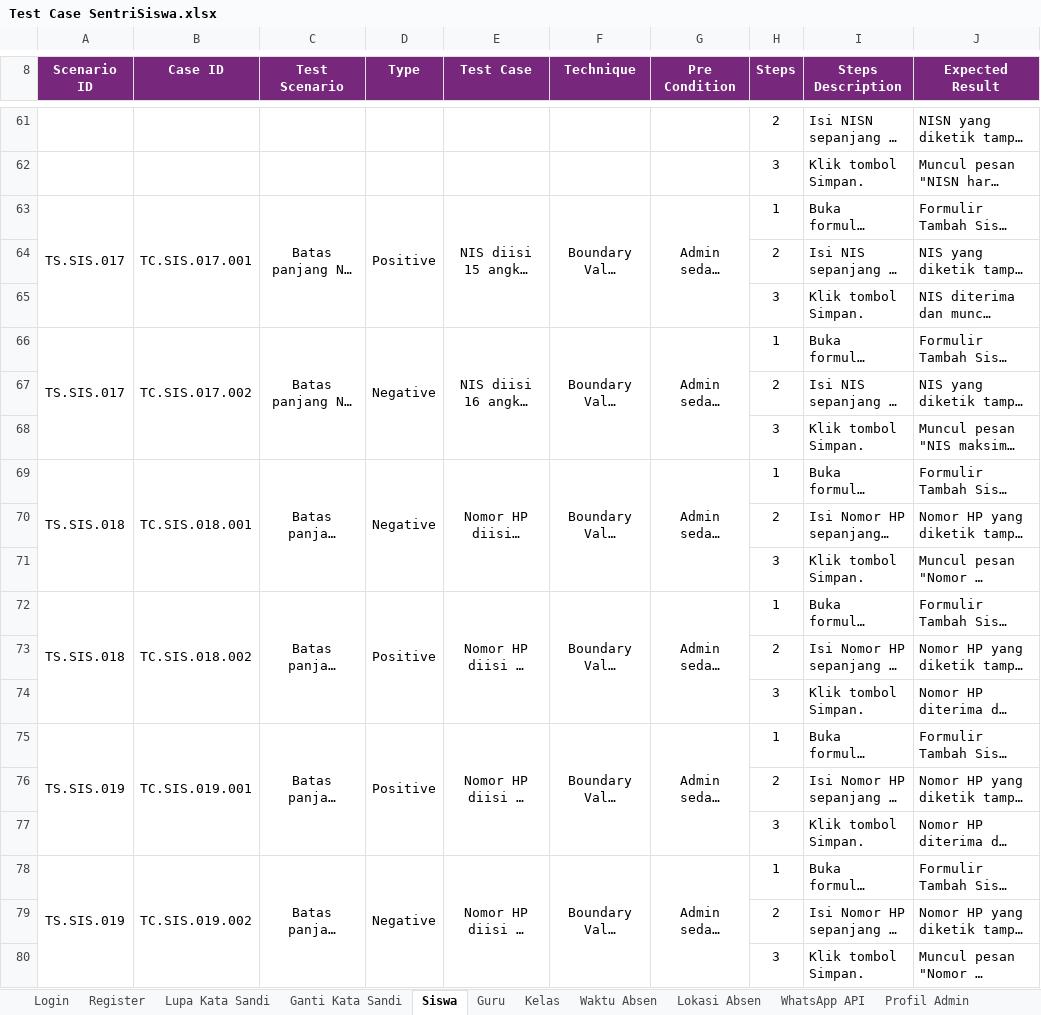
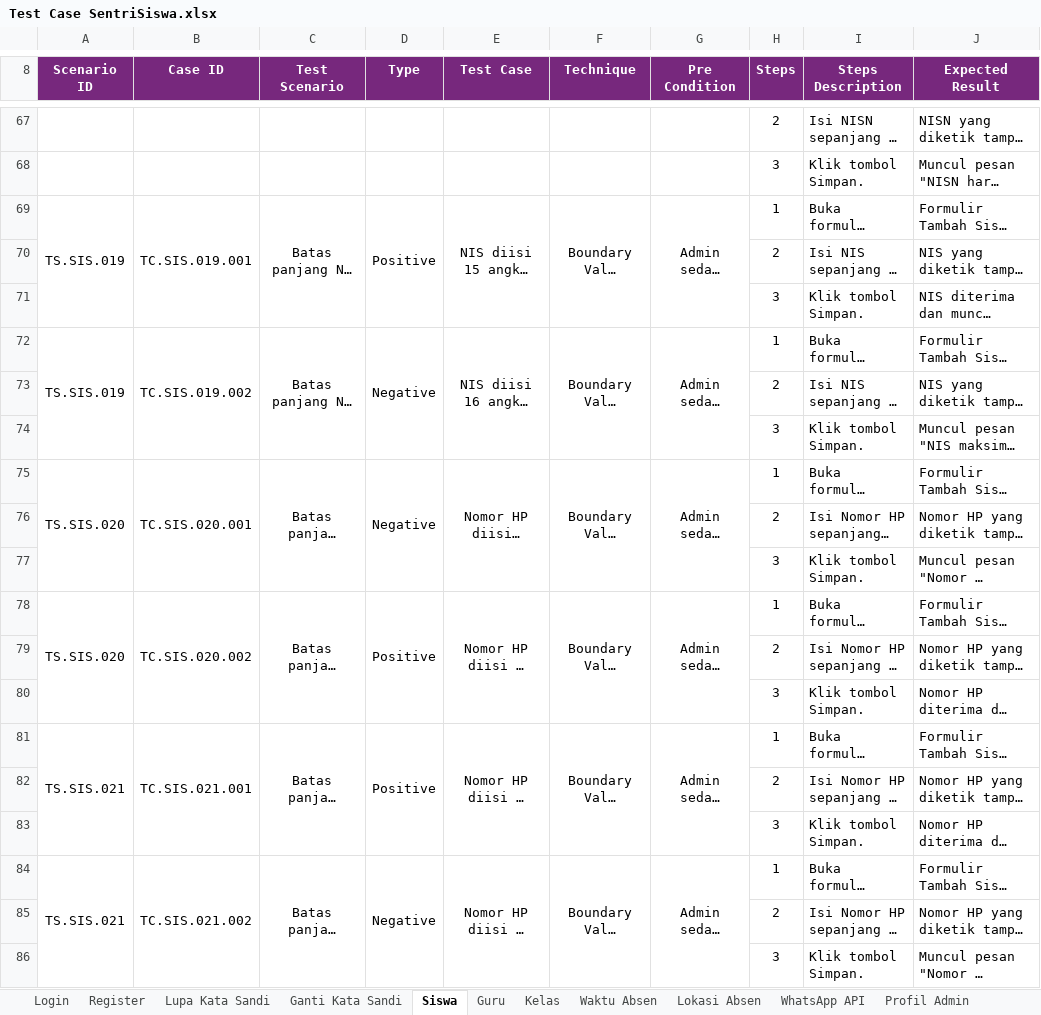
Before and after one commit to mfachriridha/sentriSiswa, an Excel workbook: docs/test_case/Test Case SentriSiswa.xlsx, sheet Siswa, drawn as a sheet; only a part is shown, gaps mark what is left out; long unchanged cells end in …; values as stored, in another font and other column widths than the file's, no borders; addresses are those after the commit; the diff covers the shown part only; the diff names each change by its address in the sheet, - before the commit and + after, or states it on an @@ line.

```diff
--- a/docs/test_case/Test Case SentriSiswa.xlsx (sheet Siswa)
+++ b/docs/test_case/Test Case SentriSiswa.xlsx (sheet Siswa)
-A69 (Scenario ID): TS.SIS.017
+A69 (Scenario ID): TS.SIS.019
-B69 (Case ID): TC.SIS.017.001
+B69 (Case ID): TC.SIS.019.001
-A72 (Scenario ID): TS.SIS.017
+A72 (Scenario ID): TS.SIS.019
-B72 (Case ID): TC.SIS.017.002
+B72 (Case ID): TC.SIS.019.002
-A75 (Scenario ID): TS.SIS.018
+A75 (Scenario ID): TS.SIS.020
-B75 (Case ID): TC.SIS.018.001
+B75 (Case ID): TC.SIS.020.001
-A78 (Scenario ID): TS.SIS.018
+A78 (Scenario ID): TS.SIS.020
-B78 (Case ID): TC.SIS.018.002
+B78 (Case ID): TC.SIS.020.002
-A81 (Scenario ID): TS.SIS.019
+A81 (Scenario ID): TS.SIS.021
-B81 (Case ID): TC.SIS.019.001
+B81 (Case ID): TC.SIS.021.001
-A84 (Scenario ID): TS.SIS.019
+A84 (Scenario ID): TS.SIS.021
-B84 (Case ID): TC.SIS.019.002
+B84 (Case ID): TC.SIS.021.002
```
Also changed, not shown: 6 added rows and 14 edited cells elsewhere in this sheet, sheet Import Siswa, sheet Guru, 7 other files.
